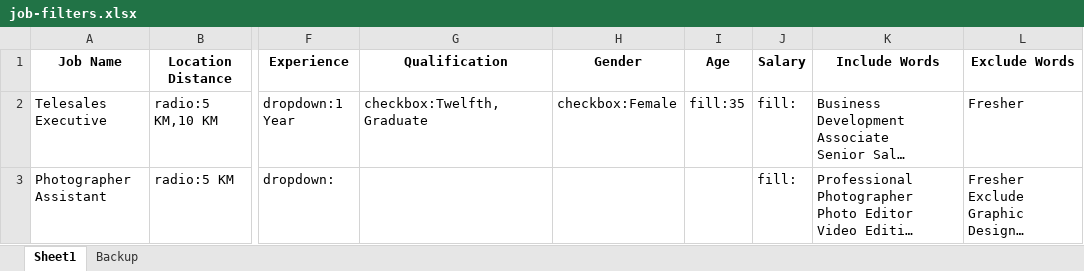
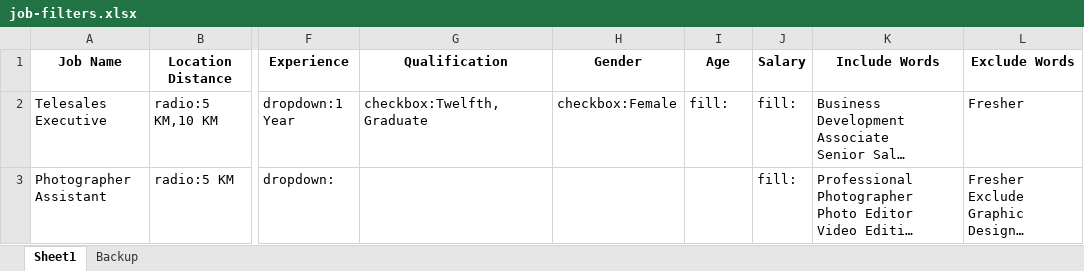
Before and after one commit to socialraikaphotography-bit/test, an Excel workbook: job-filters.xlsx, sheet Sheet1, drawn as a sheet; only a part is shown, gaps mark what is left out; long unchanged cells end in …; values as stored, in another font and other column widths than the file's, no borders; the diff names each change by its address in the sheet, - before the commit and + after, or states it on an @@ line.

Commit message:
Add files via upload
Removing age from filter

```diff
--- a/job-filters.xlsx (sheet Sheet1)
+++ b/job-filters.xlsx (sheet Sheet1)
-I2 (Age): fill:35
+I2 (Age): fill:
```
